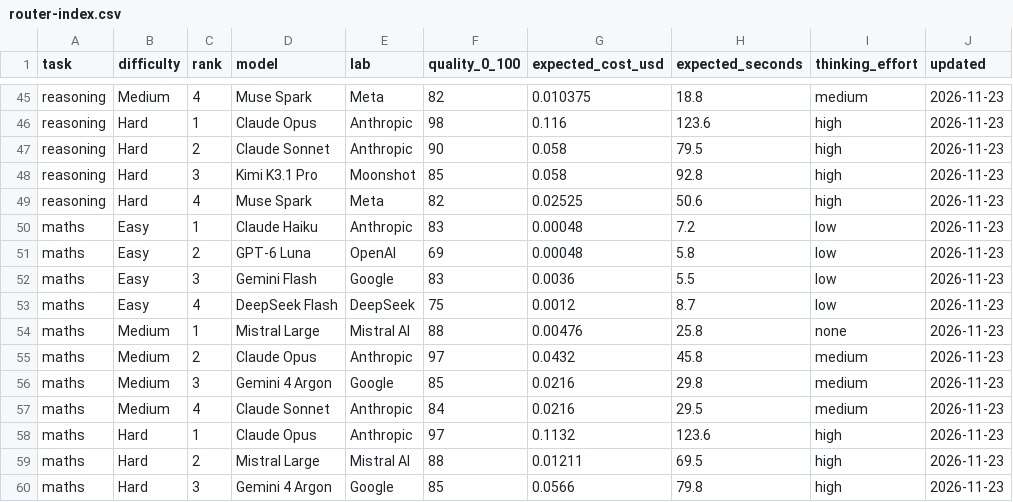
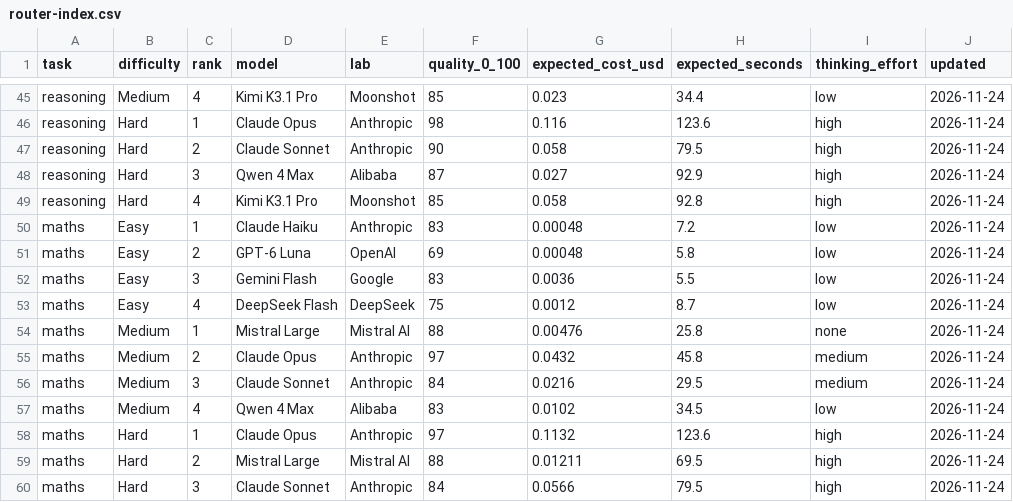
Before and after one commit to aw3-technology/router-index, a CSV file: data/router-index.csv, drawn as a sheet; only a part is shown, gaps mark what is left out; the diff covers the shown part only; the diff names each change by its address in the sheet, - before the commit and + after, or states it on an @@ line.

Commit message:
The Router Index, 24 November 2026 (pool refresh: GPT-6.2 Sol, Gemini 4 Neon, Qwen 4 Max)

```diff
--- a/data/router-index.csv
+++ b/data/router-index.csv
-D45 (model): Muse Spark
+D45 (model): Kimi K3.1 Pro
-E45 (lab): Meta
+E45 (lab): Moonshot
-F45 (quality_0_100): 82
+F45 (quality_0_100): 85
-G45 (expected_cost_usd): 0.010375
+G45 (expected_cost_usd): 0.023
-H45 (expected_seconds): 18.8
+H45 (expected_seconds): 34.4
-I45 (thinking_effort): medium
+I45 (thinking_effort): low
-J45:J60 (updated): 2026-11-23
+J45:J60 (updated): 2026-11-24
-D48 (model): Kimi K3.1 Pro
+D48 (model): Qwen 4 Max
-E48 (lab): Moonshot
+E48 (lab): Alibaba
-F48 (quality_0_100): 85
+F48 (quality_0_100): 87
-G48 (expected_cost_usd): 0.058
+G48 (expected_cost_usd): 0.027
-H48 (expected_seconds): 92.8
+H48 (expected_seconds): 92.9
-D49 (model): Muse Spark
+D49 (model): Kimi K3.1 Pro
-E49 (lab): Meta
+E49 (lab): Moonshot
-F49 (quality_0_100): 82
+F49 (quality_0_100): 85
-G49 (expected_cost_usd): 0.02525
+G49 (expected_cost_usd): 0.058
-H49 (expected_seconds): 50.6
+H49 (expected_seconds): 92.8
-D56 (model): Gemini 4 Argon
+D56 (model): Claude Sonnet
-E56 (lab): Google
+E56 (lab): Anthropic
-F56 (quality_0_100): 85
+F56 (quality_0_100): 84
-H56 (expected_seconds): 29.8
+H56 (expected_seconds): 29.5
-D57 (model): Claude Sonnet
+D57 (model): Qwen 4 Max
-E57 (lab): Anthropic
+E57 (lab): Alibaba
-F57 (quality_0_100): 84
+F57 (quality_0_100): 83
-G57 (expected_cost_usd): 0.0216
+G57 (expected_cost_usd): 0.0102
-H57 (expected_seconds): 29.5
+H57 (expected_seconds): 34.5
-I57 (thinking_effort): medium
+I57 (thinking_effort): low
-D60 (model): Gemini 4 Argon
+D60 (model): Claude Sonnet
-E60 (lab): Google
+E60 (lab): Anthropic
-F60 (quality_0_100): 85
+F60 (quality_0_100): 84
-H60 (expected_seconds): 79.8
+H60 (expected_seconds): 79.5
```
Also changed, not shown: 130 edited cells elsewhere in this file, 2 other files.
